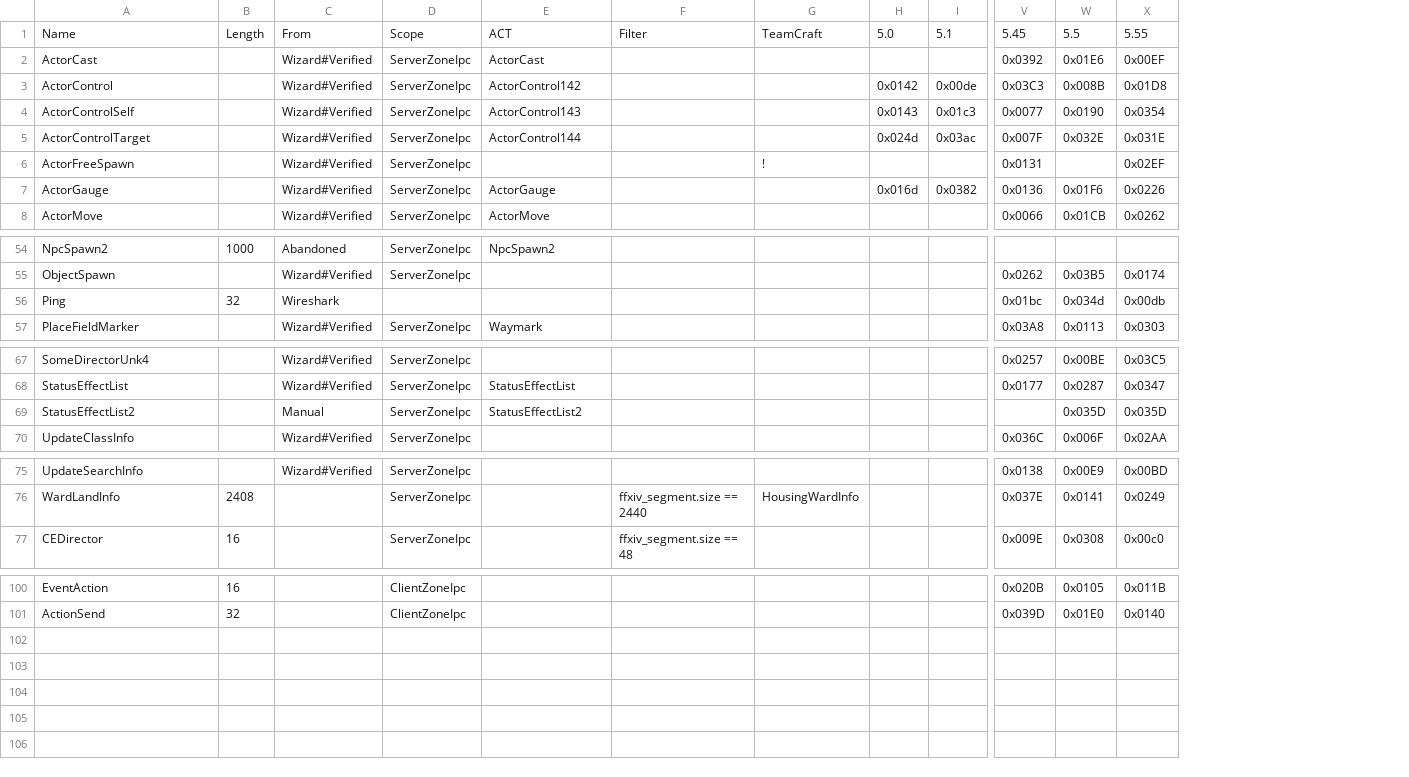
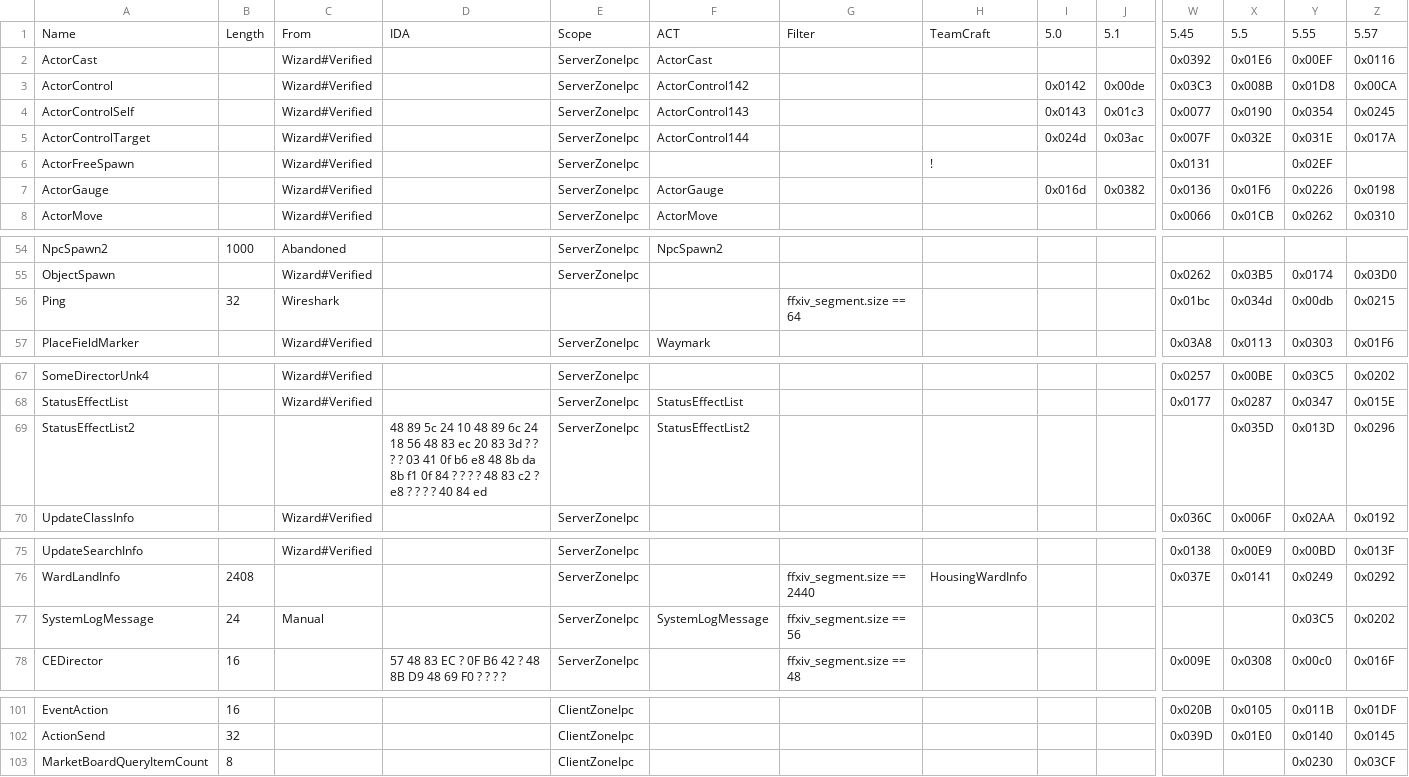
Before and after one commit to zhyupe/ffxiv-opcode-worker, a CSV file: cn-opcodes.csv, drawn as a sheet; only a part is shown, gaps mark what is left out; addresses are those after the commit; rows hold the shown columns only; the diff names each change by its address in the sheet, - before the commit and + after, or states it on an @@ line.

```diff
--- a/cn-opcodes.csv
+++ b/cn-opcodes.csv
+column D, row 1: IDA; row 69: 48 89 5c 24 10 48 89 6c 24 18 56 48 83 ec 20 83 3d ? ? ? ? 03 41 0f b6 e8 48 8b da 8b f1 0f 84 ? ? ? ? 48 83 c2 ? e8 ? ? ? ? 40 84 ed; row 78: 57 48 83 EC ? 0F B6 42 ? 48 8B D9 48 69 F0 ? ? ? ?
+column Z, rows 1-8: 5.57 | 0x0116 | 0x00CA | 0x0245 | 0x017A |  | 0x0198 | 0x0310; rows 55-57: 0x03D0 | 0x0215 | 0x01F6; rows 67-70: 0x0202 | 0x015E | 0x0296 | 0x0192; rows 75-76: 0x013F | 0x0292; row 78: 0x016F; rows 101-102: 0x01DF | 0x0145
-G56: (empty)
+G56: ffxiv_segment.size == 64
-C69: Manual
+C69: (empty)
-Y69: 0x035D
+Y69: 0x013D
+row 77: SystemLogMessage | 24 | Manual |  | ServerZoneIpc | SystemLogMessage | ffxiv_segment.size == 56 |  |  |  |  |  | 0x03C5 | 0x0202
+row 103: MarketBoardQueryItemCount | 8 |  |  | ClientZoneIpc |  |  |  |  |  |  |  | 0x0230 | 0x03CF
```
Also changed, not shown: 1 other file.
